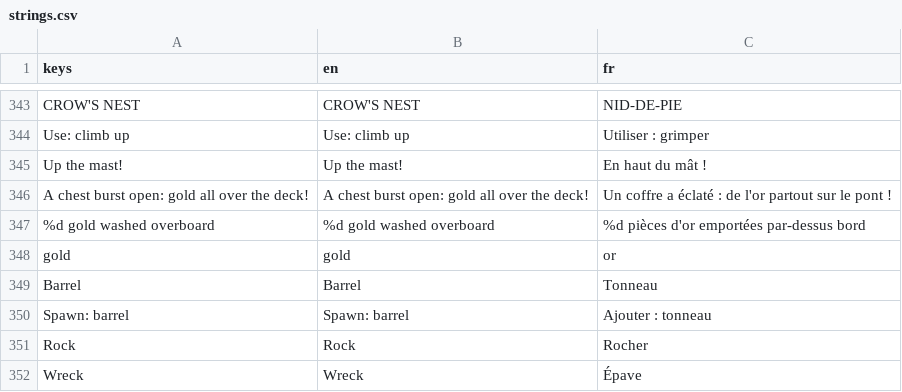
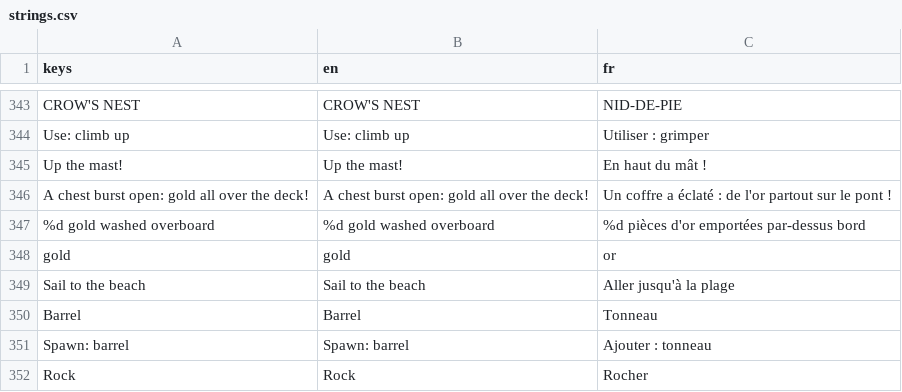
Before and after one commit to opcv-soft/you-piece-of-ship, a CSV file: translations/strings.csv, drawn as a sheet; only a part is shown, gaps mark what is left out; the shorter side is filled out with more unchanged rows.

```diff
--- a/translations/strings.csv
+++ b/translations/strings.csv
@@ -348,2 +348,3 @@ A chest burst open: gold all over the deck!,A chest burst open: gold all over th
 gold,gold,or
+Sail to the beach,Sail to the beach,Aller jusqu'à la plage
 Barrel,Barrel,Tonneau
```
Also changed, not shown: 25 other files.
